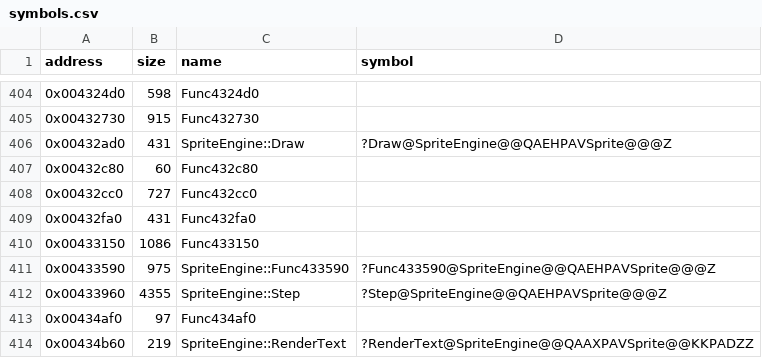
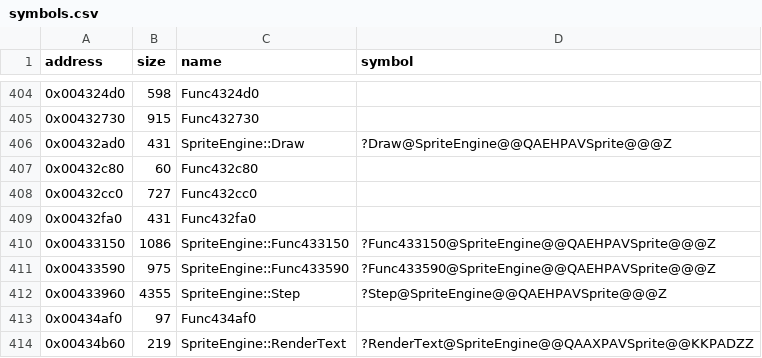
Before and after one commit to Cirno-Labs/th06, a CSV file: config/symbols.csv, drawn as a sheet; only a part is shown, gaps mark what is left out.

```diff
--- a/config/symbols.csv
+++ b/config/symbols.csv
@@ -409,3 +409,3 @@ address,size,name,symbol
 0x00432fa0,431,Func432fa0,
-0x00433150,1086,Func433150,
+0x00433150,1086,SpriteEngine::Func433150,?Func433150@SpriteEngine@@QAEHPAVSprite@@@Z
 0x00433590,975,SpriteEngine::Func433590,?Func433590@SpriteEngine@@QAEHPAVSprite@@@Z
```
Also changed, not shown: 4 other files.
